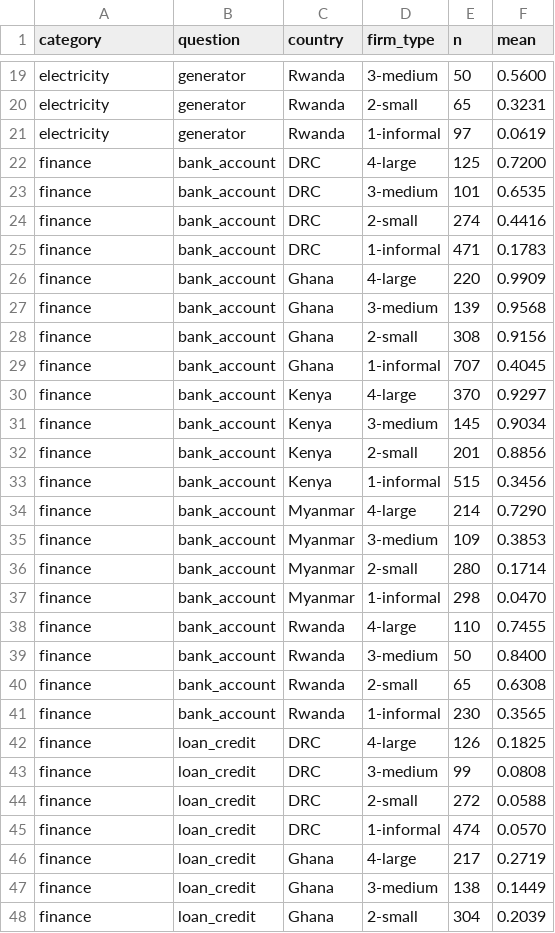
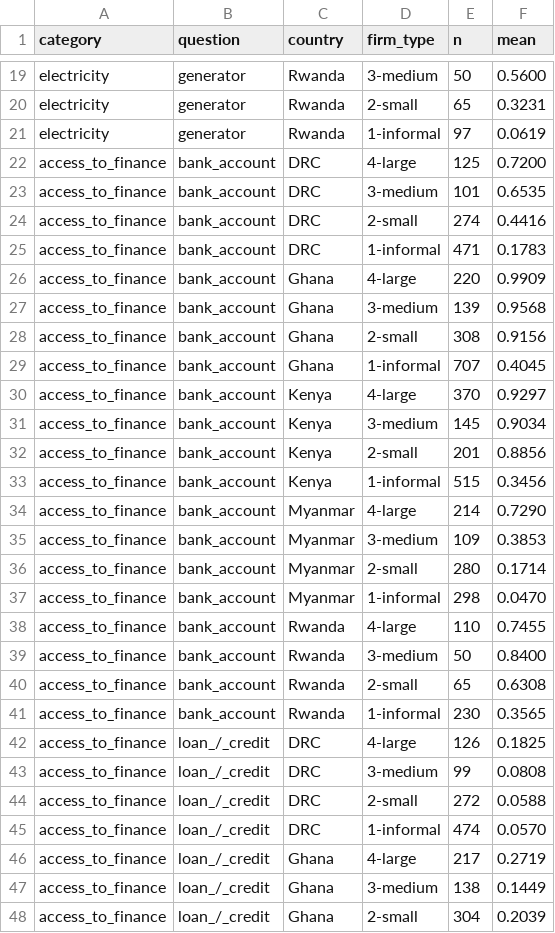
Before and after one commit to ostermanj/ostermanj.github.io, a CSV file: informality/data/informality-concept.csv, drawn as a sheet; only a part is shown, gaps mark what is left out; the diff covers the shown part only.

```diff
--- a/informality/data/informality-concept.csv
+++ b/informality/data/informality-concept.csv
@@ -21,28 +21,28 @@ electricity,generator,Rwanda,2-small,65,0.3231
 electricity,generator,Rwanda,1-informal,97,0.0619
-finance,bank_account,DRC,4-large,125,0.7200
-finance,bank_account,DRC,3-medium,101,0.6535
-finance,bank_account,DRC,2-small,274,0.4416
-finance,bank_account,DRC,1-informal,471,0.1783
-finance,bank_account,Ghana,4-large,220,0.9909
-finance,bank_account,Ghana,3-medium,139,0.9568
-finance,bank_account,Ghana,2-small,308,0.9156
-finance,bank_account,Ghana,1-informal,707,0.4045
-finance,bank_account,Kenya,4-large,370,0.9297
-finance,bank_account,Kenya,3-medium,145,0.9034
-finance,bank_account,Kenya,2-small,201,0.8856
-finance,bank_account,Kenya,1-informal,515,0.3456
-finance,bank_account,Myanmar,4-large,214,0.7290
-finance,bank_account,Myanmar,3-medium,109,0.3853
-finance,bank_account,Myanmar,2-small,280,0.1714
-finance,bank_account,Myanmar,1-informal,298,0.0470
-finance,bank_account,Rwanda,4-large,110,0.7455
-finance,bank_account,Rwanda,3-medium,50,0.8400
-finance,bank_account,Rwanda,2-small,65,0.6308
-finance,bank_account,Rwanda,1-informal,230,0.3565
-finance,loan_credit,DRC,4-large,126,0.1825
-finance,loan_credit,DRC,3-medium,99,0.0808
-finance,loan_credit,DRC,2-small,272,0.0588
-finance,loan_credit,DRC,1-informal,474,0.0570
-finance,loan_credit,Ghana,4-large,217,0.2719
-finance,loan_credit,Ghana,3-medium,138,0.1449
-finance,loan_credit,Ghana,2-small,304,0.2039
+access_to_finance,bank_account,DRC,4-large,125,0.7200
+access_to_finance,bank_account,DRC,3-medium,101,0.6535
+access_to_finance,bank_account,DRC,2-small,274,0.4416
+access_to_finance,bank_account,DRC,1-informal,471,0.1783
+access_to_finance,bank_account,Ghana,4-large,220,0.9909
+access_to_finance,bank_account,Ghana,3-medium,139,0.9568
+access_to_finance,bank_account,Ghana,2-small,308,0.9156
+access_to_finance,bank_account,Ghana,1-informal,707,0.4045
+access_to_finance,bank_account,Kenya,4-large,370,0.9297
+access_to_finance,bank_account,Kenya,3-medium,145,0.9034
+access_to_finance,bank_account,Kenya,2-small,201,0.8856
+access_to_finance,bank_account,Kenya,1-informal,515,0.3456
+access_to_finance,bank_account,Myanmar,4-large,214,0.7290
+access_to_finance,bank_account,Myanmar,3-medium,109,0.3853
+access_to_finance,bank_account,Myanmar,2-small,280,0.1714
+access_to_finance,bank_account,Myanmar,1-informal,298,0.0470
+access_to_finance,bank_account,Rwanda,4-large,110,0.7455
+access_to_finance,bank_account,Rwanda,3-medium,50,0.8400
+access_to_finance,bank_account,Rwanda,2-small,65,0.6308
+access_to_finance,bank_account,Rwanda,1-informal,230,0.3565
+access_to_finance,loan_/_credit,DRC,4-large,126,0.1825
+access_to_finance,loan_/_credit,DRC,3-medium,99,0.0808
+access_to_finance,loan_/_credit,DRC,2-small,272,0.0588
+access_to_finance,loan_/_credit,DRC,1-informal,474,0.0570
+access_to_finance,loan_/_credit,Ghana,4-large,217,0.2719
+access_to_finance,loan_/_credit,Ghana,3-medium,138,0.1449
+access_to_finance,loan_/_credit,Ghana,2-small,304,0.2039
```
Also changed, not shown: 26 edited cells elsewhere in this file, 2 other files.
